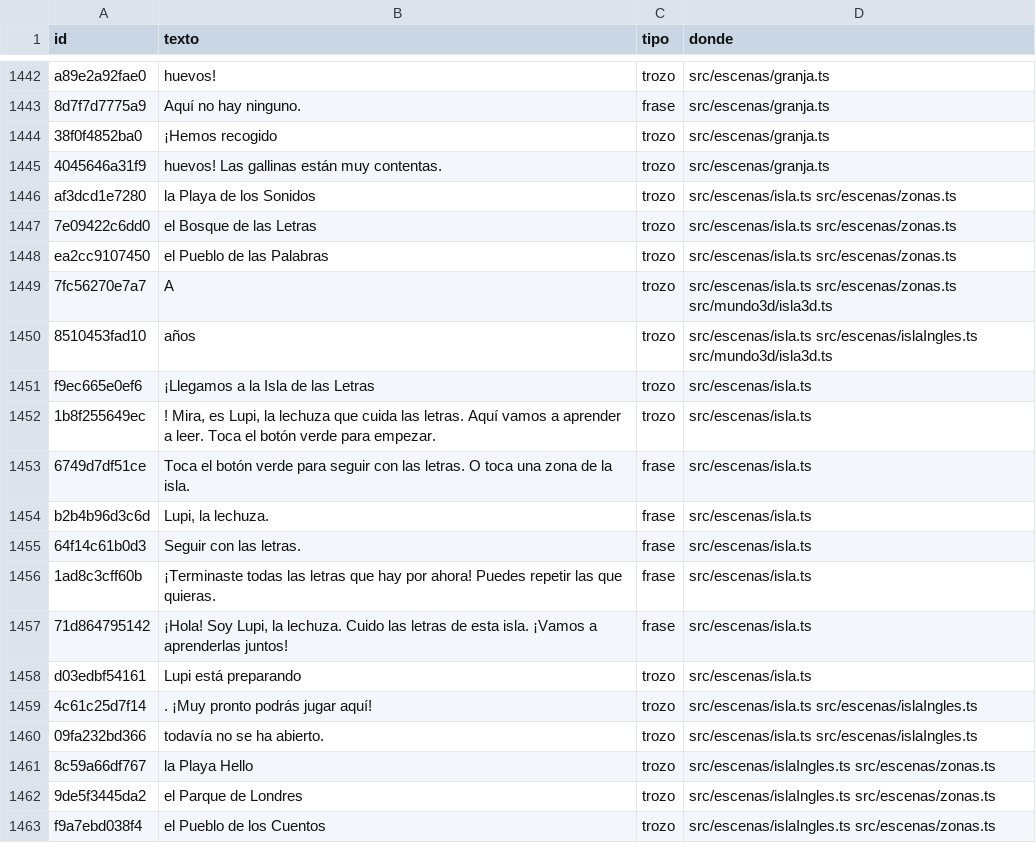
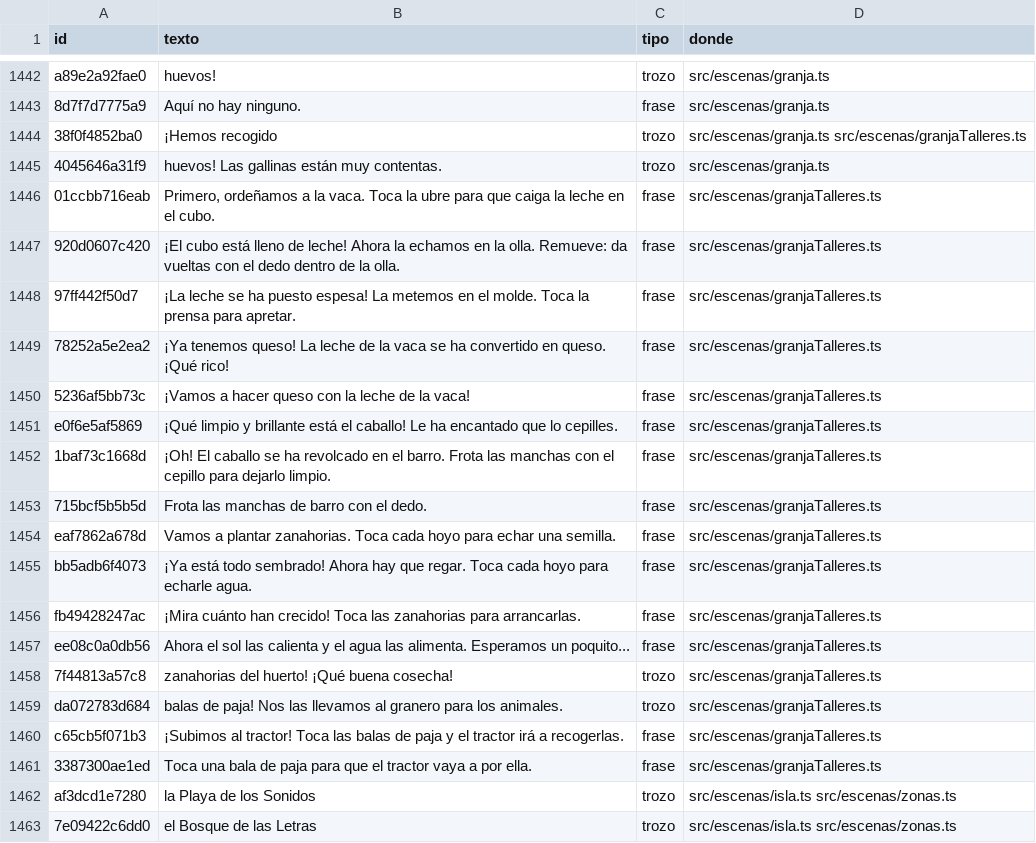
Before and after one commit to fercala/curiolandia-new, a CSV file: dialogos/todos.csv, drawn as a sheet; only a part is shown, gaps mark what is left out; the shorter side is filled out with more unchanged rows.

```diff
--- a/dialogos/todos.csv
+++ b/dialogos/todos.csv
@@ -1443,4 +1443,20 @@ a89e2a92fae0, huevos!,trozo,src/escenas/granja.ts
 8d7f7d7775a9,Aquí no hay ninguno.,frase,src/escenas/granja.ts
-38f0f4852ba0,¡Hemos recogido ,trozo,src/escenas/granja.ts
+38f0f4852ba0,¡Hemos recogido ,trozo,src/escenas/granja.ts src/escenas/granjaTalleres.ts
 4045646a31f9, huevos! Las gallinas están muy contentas.,trozo,src/escenas/granja.ts
+01ccbb716eab,"Primero, ordeñamos a la vaca. Toca la ubre para que caiga la leche en el cubo.",frase,src/escenas/granjaTalleres.ts
+920d0607c420,¡El cubo está lleno de leche! Ahora la echamos en la olla. Remueve: da vueltas con el dedo dentro de la olla.,frase,src/escenas/granjaTalleres.ts
+97ff442f50d7,¡La leche se ha puesto espesa! La metemos en el molde. Toca la prensa para apretar.,frase,src/escenas/granjaTalleres.ts
+78252a5e2ea2,¡Ya tenemos queso! La leche de la vaca se ha convertido en queso. ¡Qué rico!,frase,src/escenas/granjaTalleres.ts
+5236af5bb73c,¡Vamos a hacer queso con la leche de la vaca!,frase,src/escenas/granjaTalleres.ts
+e0f6e5af5869,¡Qué limpio y brillante está el caballo! Le ha encantado que lo cepilles.,frase,src/escenas/granjaTalleres.ts
+1baf73c1668d,¡Oh! El caballo se ha revolcado en el barro. Frota las manchas con el cepillo para dejarlo limpio.,frase,src/escenas/granjaTalleres.ts
+715bcf5b5b5d,Frota las manchas de barro con el dedo.,frase,src/escenas/granjaTalleres.ts
+eaf7862a678d,Vamos a plantar zanahorias. Toca cada hoyo para echar una semilla.,frase,src/escenas/granjaTalleres.ts
+bb5adb6f4073,¡Ya está todo sembrado! Ahora hay que regar. Toca cada hoyo para echarle agua.,frase,src/escenas/granjaTalleres.ts
+fb49428247ac,¡Mira cuánto han crecido! Toca las zanahorias para arrancarlas.,frase,src/escenas/granjaTalleres.ts
+ee08c0a0db56,Ahora el sol las calienta y el agua las alimenta. Esperamos un poquito...,frase,src/escenas/granjaTalleres.ts
+7f44813a57c8, zanahorias del huerto! ¡Qué buena cosecha!,trozo,src/escenas/granjaTalleres.ts
+da072783d684, balas de paja! Nos las llevamos al granero para los animales.,trozo,src/escenas/granjaTalleres.ts
+c65cb5f071b3,¡Subimos al tractor! Toca las balas de paja y el tractor irá a recogerlas.,frase,src/escenas/granjaTalleres.ts
+3387300ae1ed,Toca una bala de paja para que el tractor vaya a por ella.,frase,src/escenas/granjaTalleres.ts
 af3dcd1e7280,la Playa de los Sonidos,trozo,src/escenas/isla.ts src/escenas/zonas.ts
```
Also changed, not shown: 15 other files.
